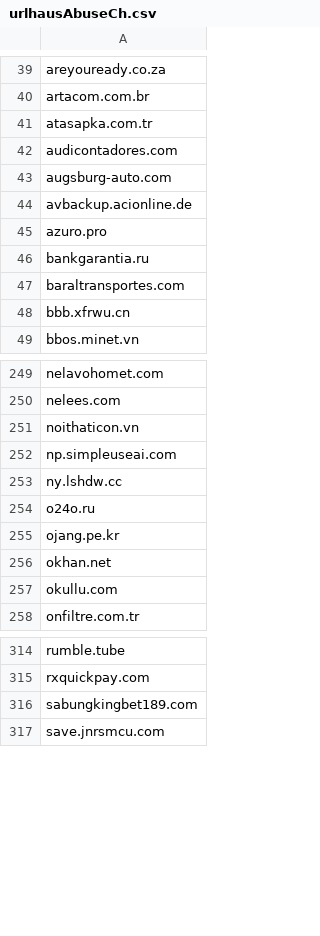
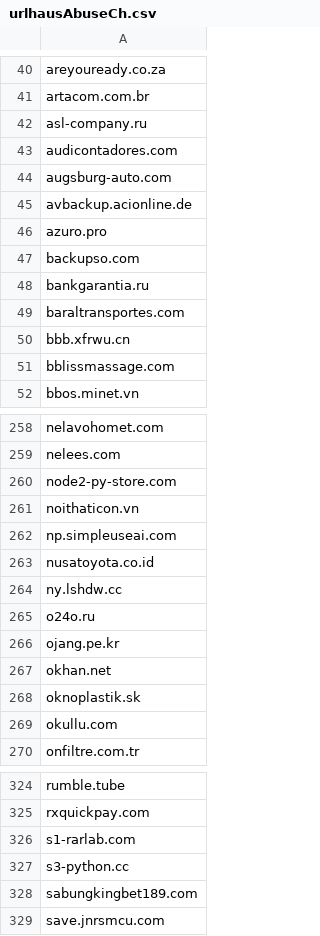
Before and after one commit to external-sources/hosts-sources, a CSV file: data/urlhausAbuseCh.csv, drawn as a sheet; only a part is shown, gaps mark what is left out; the diff covers the shown part only.

Commit message:
Committed new lists day: 068 of year 2026 21:59:24

```diff
--- a/data/urlhausAbuseCh.csv
+++ b/data/urlhausAbuseCh.csv
@@ -40,3 +41,3 @@ areyouready.co.za
 artacom.com.br
-atasapka.com.tr
+asl-company.ru
 audicontadores.com
@@ -45,2 +46,3 @@ avbackup.acionline.de
 azuro.pro
+backupso.com
 bankgarantia.ru
@@ -48,2 +50,3 @@ baraltransportes.com
 bbb.xfrwu.cn
+bblissmassage.com
 bbos.minet.vn
@@ -250,4 +259,6 @@ nelavohomet.com
 nelees.com
+node2-py-store.com
 noithaticon.vn
 np.simpleuseai.com
+nusatoyota.co.id
 ny.lshdw.cc
@@ -256,2 +267,3 @@ ojang.pe.kr
 okhan.net
+oknoplastik.sk
 okullu.com
@@ -315,2 +325,4 @@ rumble.tube
 rxquickpay.com
+s1-rarlab.com
+s3-python.cc
 sabungkingbet189.com
```
Also changed, not shown: 16 added rows, 10 removed rows and 1 edited cell elsewhere in this file, 1 other file.
